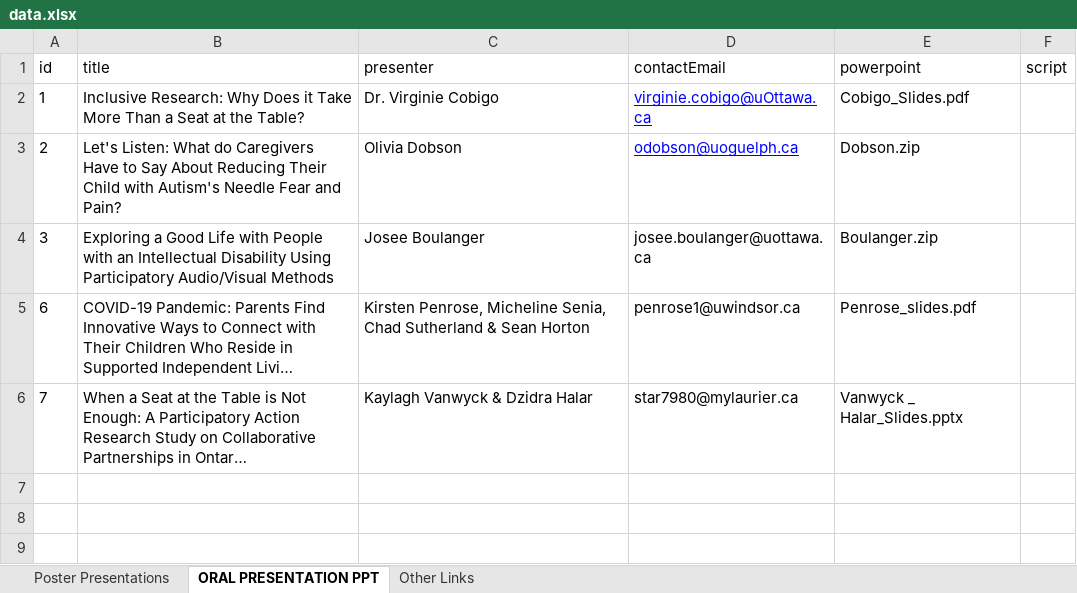
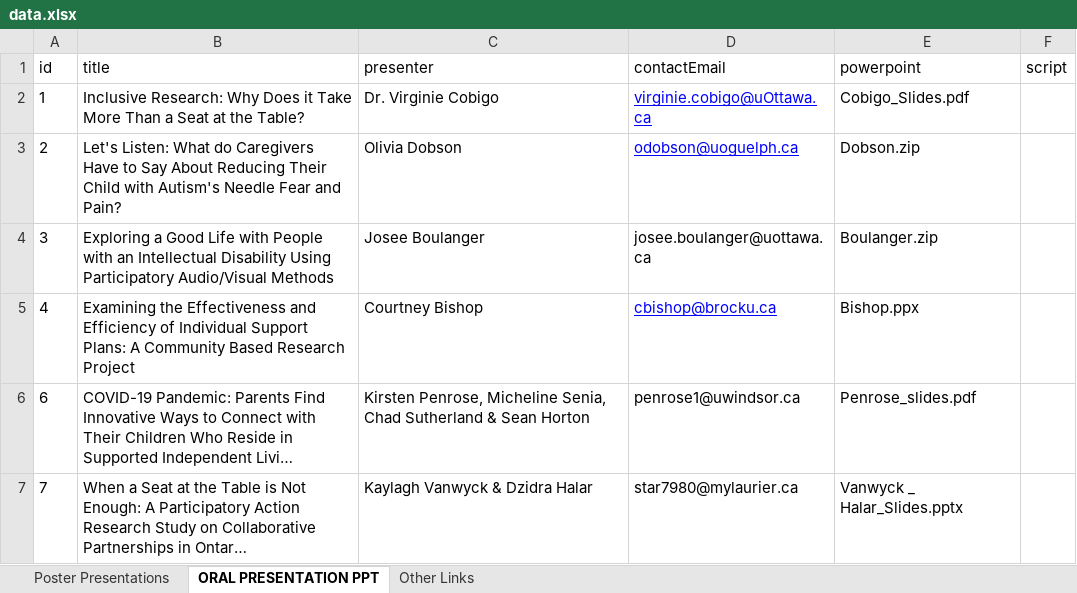
Before and after one commit to knicklabs/oaddrsig2022, an Excel workbook: data/data.xlsx, sheet ORAL PRESENTATION PPT, drawn as a sheet; long unchanged cells end in …; values as stored, in another font and other column widths than the file's, no borders; the diff names each change by its address in the sheet, - before the commit and + after, or states it on an @@ line.

Commit message:
Update data file

```diff
--- a/data/data.xlsx (sheet ORAL PRESENTATION PPT)
+++ b/data/data.xlsx (sheet ORAL PRESENTATION PPT)
+row 5: 4 | Examining the Effectiveness and Efficiency of Individual Support Plans: A Community Based Research Project | Courtney Bishop | cbishop@brocku.ca | Bishop.ppx
```
Also changed, not shown: sheet Poster Presentations.
